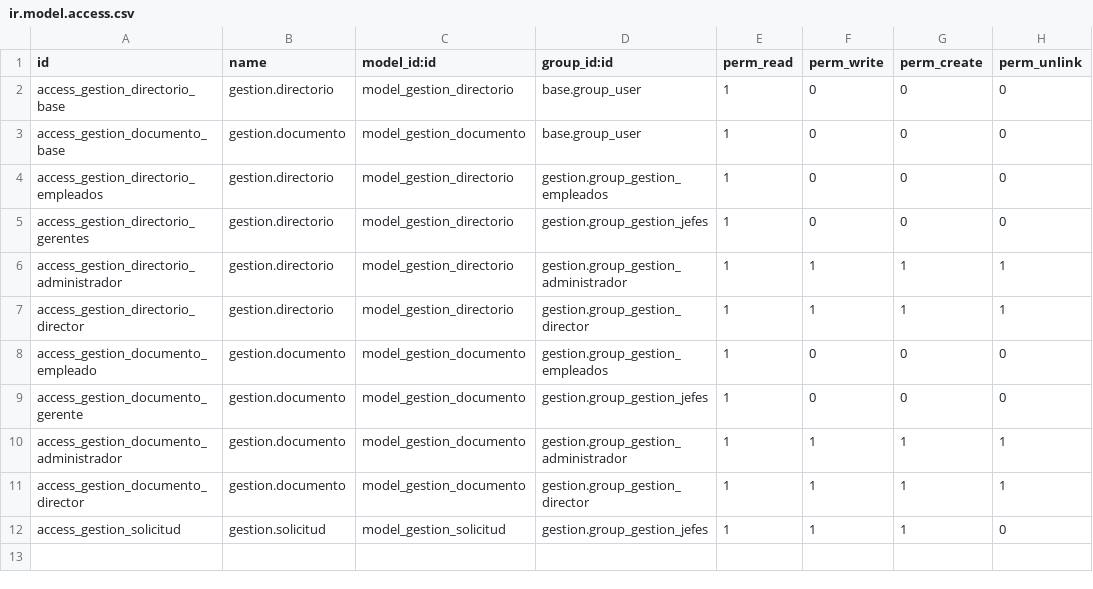
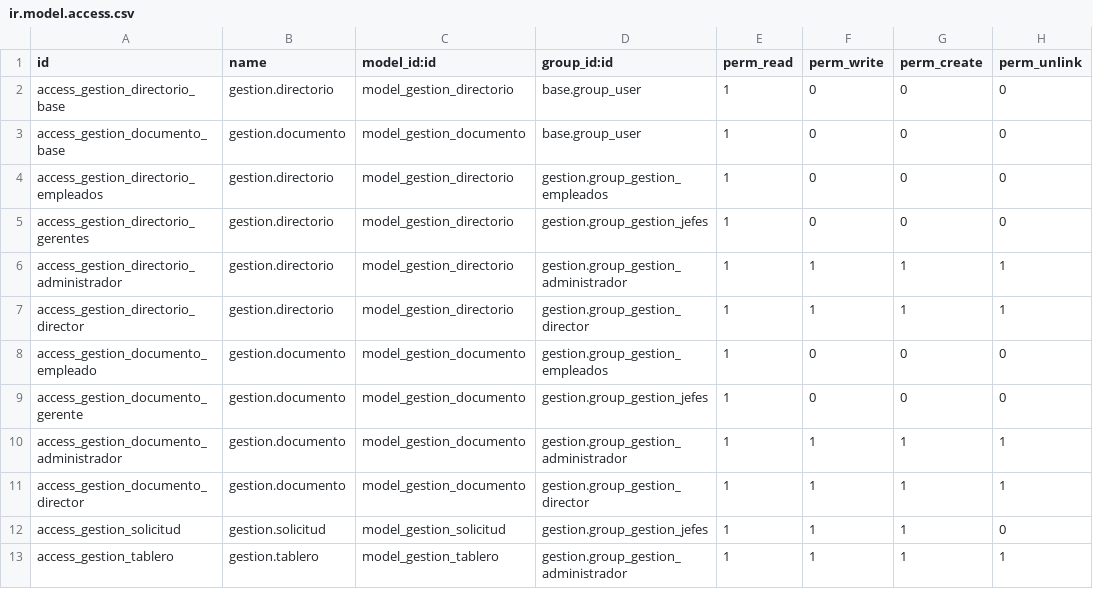
Before and after one commit to jav1212/odoo_settings, a CSV file: dev_addons/gestion/security/ir.model.access.csv, drawn as a sheet; the diff names each change by its address in the sheet, - before the commit and + after, or states it on an @@ line.

```diff
--- a/dev_addons/gestion/security/ir.model.access.csv
+++ b/dev_addons/gestion/security/ir.model.access.csv
+row 13: access_gestion_tablero | gestion.tablero | model_gestion_tablero | gestion.group_gestion_administrador | 1 | 1 | 1 | 1
```
Also changed, not shown: 21 other files.
